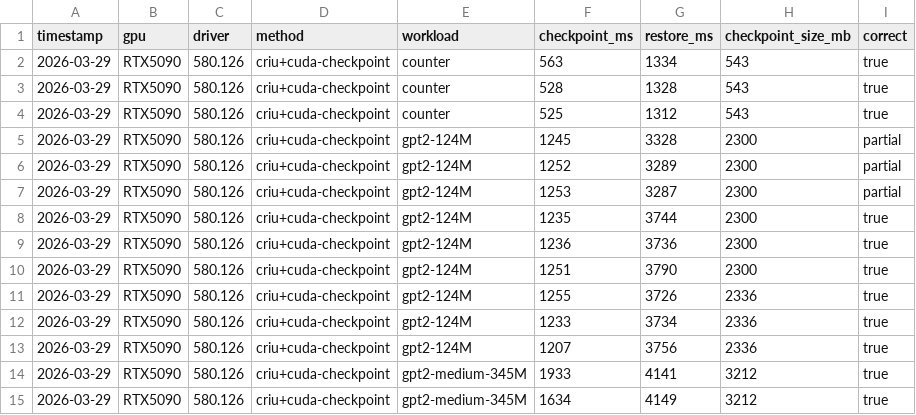
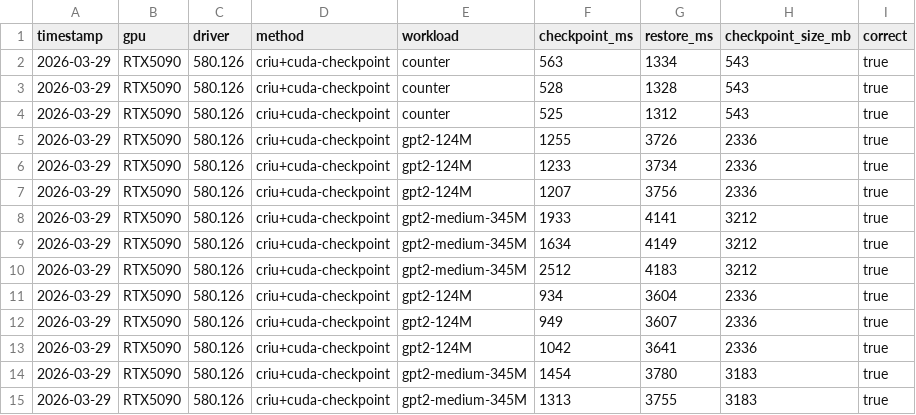
Before and after one commit to mdrazak2001/gpu-cr-benchmark, a CSV file: gpu-cr-benchmark-results/results.csv, drawn as a sheet; only a part is shown; the shorter side is filled out with more unchanged rows; the diff names each change by its address in the sheet, - before the commit and + after, or states it on an @@ line.

Commit message:
Remove outdated GPT-2 benchmark rows

```diff
--- a/gpu-cr-benchmark-results/results.csv
+++ b/gpu-cr-benchmark-results/results.csv
-row 5: 2026-03-29 | RTX5090 | 580.126 | criu+cuda-checkpoint | gpt2-124M | 1245 | 3328 | 2300 | partial
-row 6: 2026-03-29 | RTX5090 | 580.126 | criu+cuda-checkpoint | gpt2-124M | 1252 | 3289 | 2300 | partial
-row 7: 2026-03-29 | RTX5090 | 580.126 | criu+cuda-checkpoint | gpt2-124M | 1253 | 3287 | 2300 | partial
-row 8: 2026-03-29 | RTX5090 | 580.126 | criu+cuda-checkpoint | gpt2-124M | 1235 | 3744 | 2300 | true
-row 9: 2026-03-29 | RTX5090 | 580.126 | criu+cuda-checkpoint | gpt2-124M | 1236 | 3736 | 2300 | true
-row 10: 2026-03-29 | RTX5090 | 580.126 | criu+cuda-checkpoint | gpt2-124M | 1251 | 3790 | 2300 | true
```
